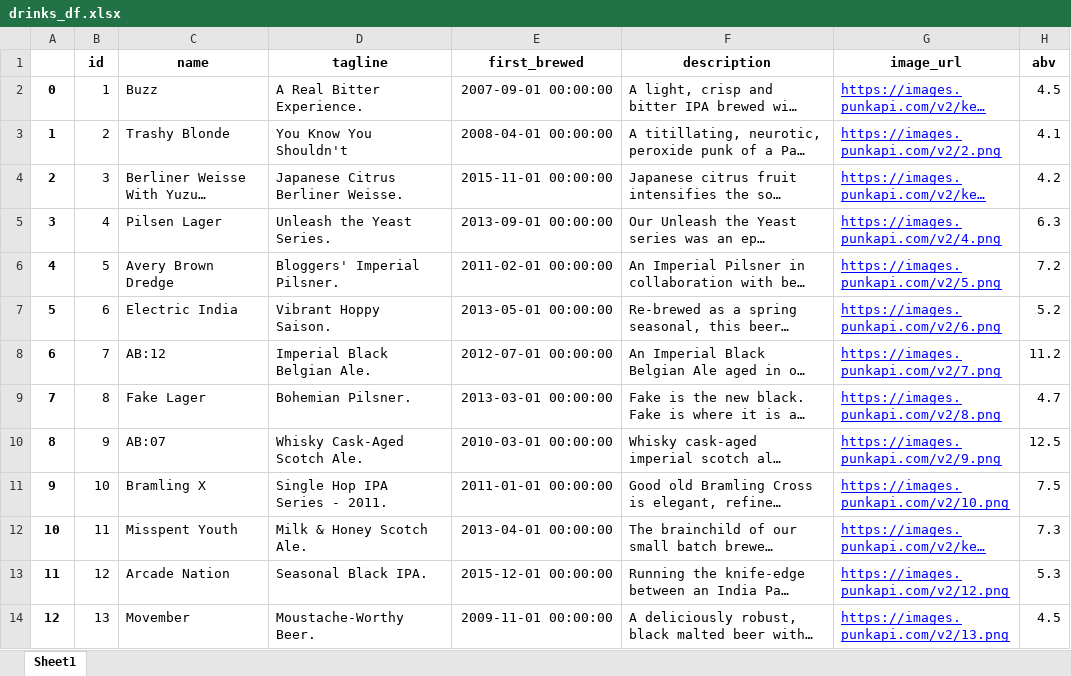
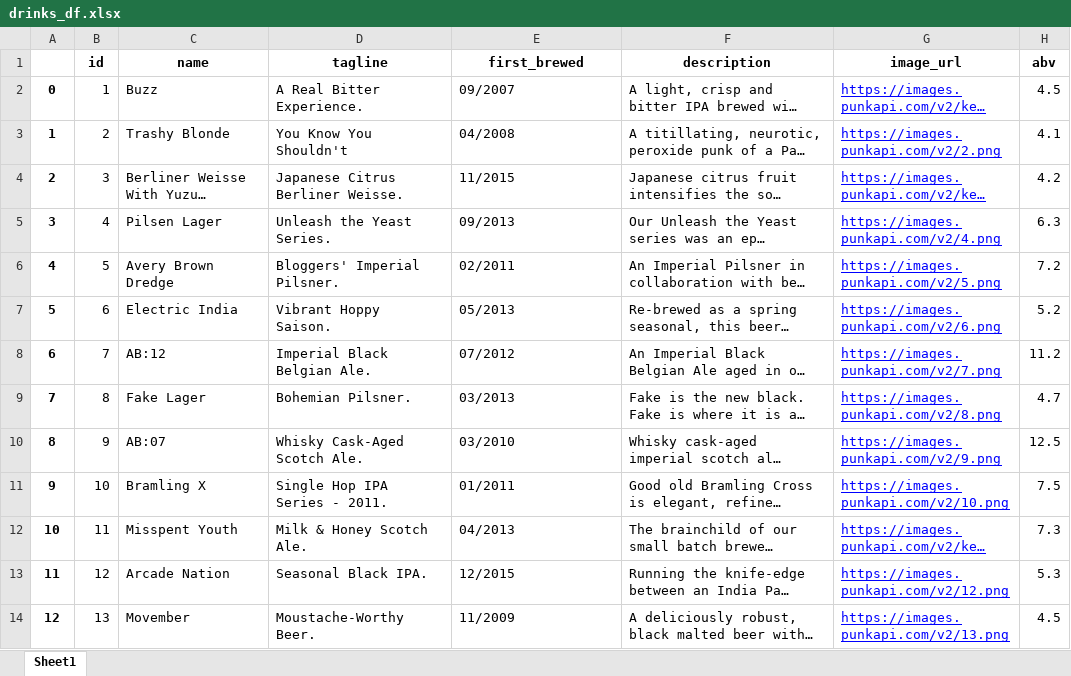
Before and after one commit to SuprajaBoyapati/pda-project, an Excel workbook: drinks_df.xlsx, sheet Sheet1, drawn as a sheet; only a part is shown; long unchanged cells end in …; values as stored, in another font and other column widths than the file's, no borders; the diff covers the shown part only; the diff names each change by its address in the sheet, - before the commit and + after, or states it on an @@ line.

```diff
--- a/drinks_df.xlsx (sheet Sheet1)
+++ b/drinks_df.xlsx (sheet Sheet1)
-E2 (first_brewed): 2007-09-01 00:00:00
+E2 (first_brewed): 09/2007
-E3 (first_brewed): 2008-04-01 00:00:00
+E3 (first_brewed): 04/2008
-E4 (first_brewed): 2015-11-01 00:00:00
+E4 (first_brewed): 11/2015
-E5 (first_brewed): 2013-09-01 00:00:00
+E5 (first_brewed): 09/2013
-E6 (first_brewed): 2011-02-01 00:00:00
+E6 (first_brewed): 02/2011
-E7 (first_brewed): 2013-05-01 00:00:00
+E7 (first_brewed): 05/2013
-E8 (first_brewed): 2012-07-01 00:00:00
+E8 (first_brewed): 07/2012
-E9 (first_brewed): 2013-03-01 00:00:00
+E9 (first_brewed): 03/2013
-E10 (first_brewed): 2010-03-01 00:00:00
+E10 (first_brewed): 03/2010
-E11 (first_brewed): 2011-01-01 00:00:00
+E11 (first_brewed): 01/2011
-E12 (first_brewed): 2013-04-01 00:00:00
+E12 (first_brewed): 04/2013
-E13 (first_brewed): 2015-12-01 00:00:00
+E13 (first_brewed): 12/2015
-E14 (first_brewed): 2009-11-01 00:00:00
+E14 (first_brewed): 11/2009
```
Also changed, not shown: 18 edited cells elsewhere in this sheet, food_pairing_df.xlsx, methods_df.xlsx, 2 other files.
